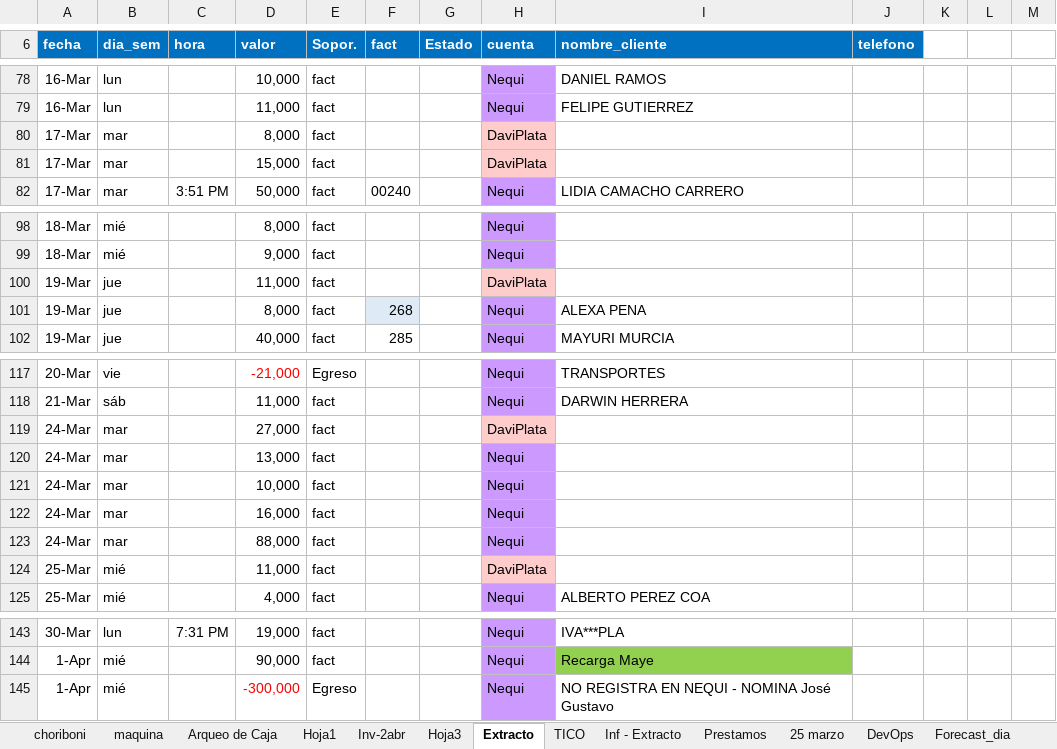
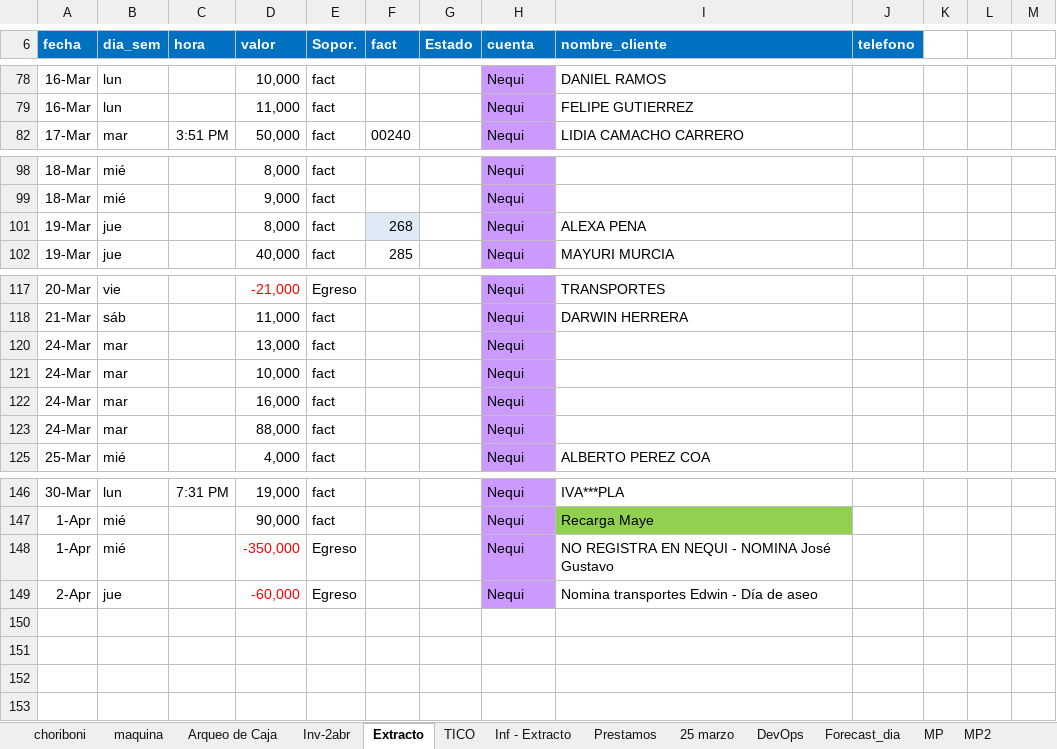
Before and after one commit to edwin15torres/Hardware, an Excel workbook: Finanzas Choriboni.xlsx, sheet Extracto, drawn as a sheet; only a part is shown, gaps mark what is left out; values as stored, in another font and other column widths than the file's, no borders; removed rows and columns are numbered as before the commit, all else as after; the diff covers the shown part only; the diff names each change by its address in the sheet, - before the commit and + after, or states it on an @@ line.

```diff
--- a/Finanzas Choriboni.xlsx (sheet Extracto)
+++ b/Finanzas Choriboni.xlsx (sheet Extracto)
-sheet tab: Hoja1
-sheet tab: Hoja3
@@ row 80 hidden: 17-Mar | mar |  | 8,000 | fact |  |  | DaviPlata @@
@@ row 81 hidden: 17-Mar | mar |  | 15,000 | fact |  |  | DaviPlata @@
@@ row 100 hidden: 19-Mar | jue |  | 11,000 | fact |  |  | DaviPlata @@
@@ row 119 hidden: 24-Mar | mar |  | 27,000 | fact |  |  | DaviPlata @@
@@ row 124 hidden: 25-Mar | mié |  | 11,000 | fact |  |  | DaviPlata @@
-D148 (valor): -300,000
+D148 (valor): -350,000
+row 149: 2-Apr | jue |  | -60,000 | Egreso |  |  | Nequi | Nomina transportes Edwin - Día de aseo
```
Also changed, not shown: 2 added rows, 11 hidden or unhidden rows, 3 edited cells and cell formats elsewhere in this sheet, sheet Arqueo de Caja, sheet choriboni, formulas that keep their value, hidden cells, 1 other file.
